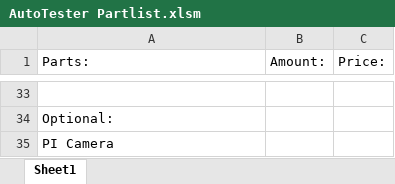
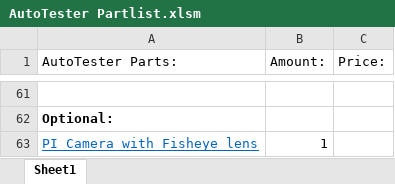
Before and after one commit to catweazle0172/AutomaticWaterTester, an Excel workbook: AutoTester Partlist.xlsm, sheet Sheet1, drawn as a sheet; only a part is shown, gaps mark what is left out; values as stored, in another font and other column widths than the file's, no borders; table styles not drawn; removed rows and columns are numbered as before the commit, all else as after; the diff covers the shown part only; the diff names each change by its address in the sheet, - before the commit and + after, or states it on an @@ line.

```diff
--- a/AutoTester Partlist.xlsm (sheet Sheet1)
+++ b/AutoTester Partlist.xlsm (sheet Sheet1)
-A1: Parts:
+A1: AutoTester Parts:
-A62 bold: off
+A62 bold: on
-row 35: PI Camera
+row 63: PI Camera with Fisheye lens | 1
```
Also changed, not shown: 32 added rows, 4 removed rows, 7 moved rows, 11 edited cells and cell formats elsewhere in this sheet, 25 other files.
